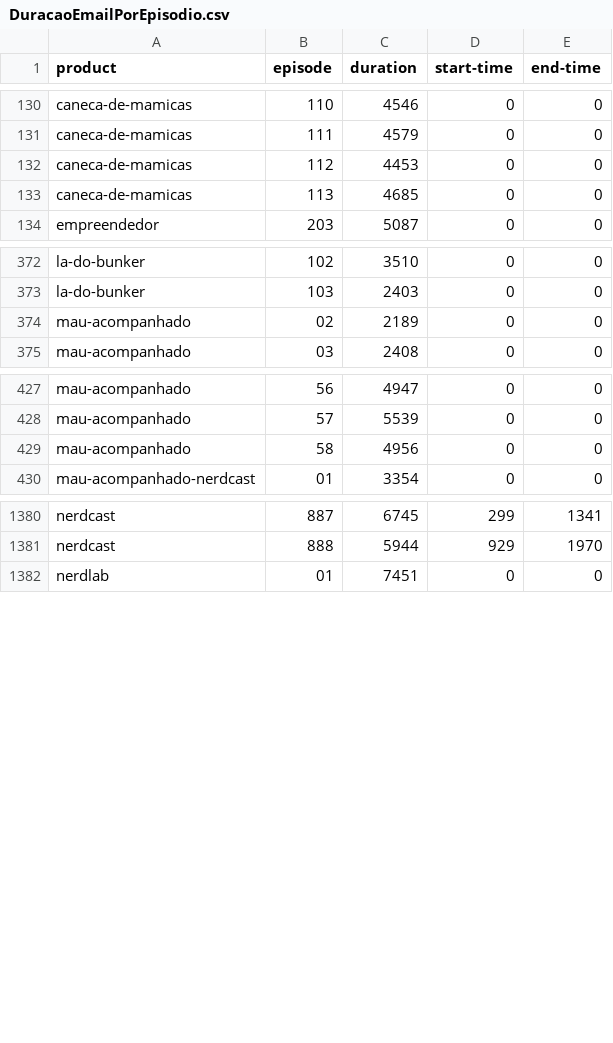
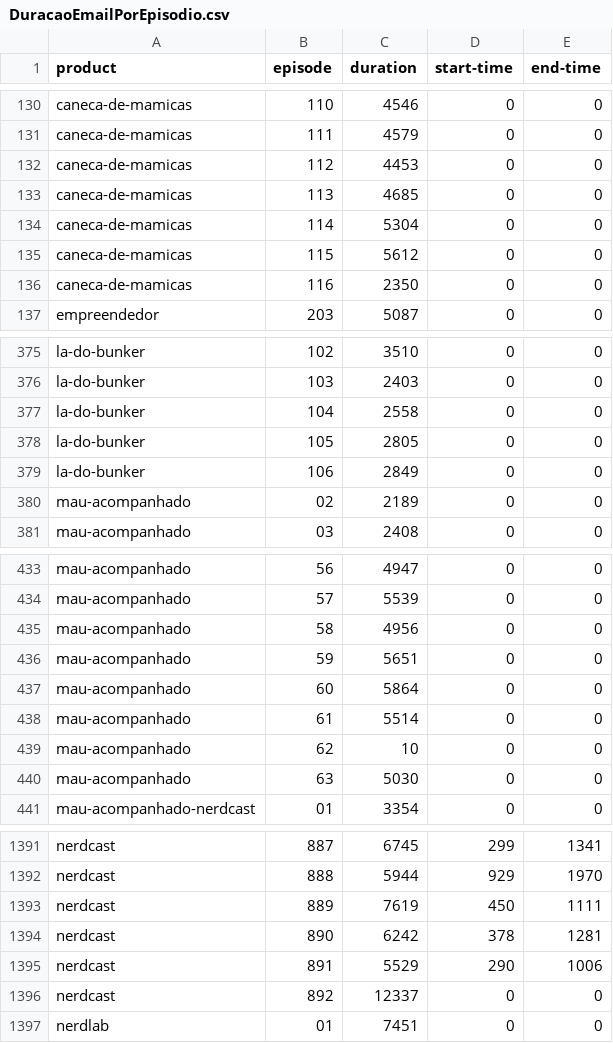
Before and after one commit to lucashpmelo/node-terminus, a CSV file: src/data/csv/DuracaoEmailPorEpisodio.csv, drawn as a sheet; only a part is shown, gaps mark what is left out; the diff covers the shown part only; the diff names each change by its address in the sheet, - before the commit and + after, or states it on an @@ line.

```diff
--- a/src/data/csv/DuracaoEmailPorEpisodio.csv
+++ b/src/data/csv/DuracaoEmailPorEpisodio.csv
+row 134: caneca-de-mamicas | 114 | 5304 | 0 | 0
+row 135: caneca-de-mamicas | 115 | 5612 | 0 | 0
+row 136: caneca-de-mamicas | 116 | 2350 | 0 | 0
+row 377: la-do-bunker | 104 | 2558 | 0 | 0
+row 378: la-do-bunker | 105 | 2805 | 0 | 0
+row 379: la-do-bunker | 106 | 2849 | 0 | 0
+row 436: mau-acompanhado | 59 | 5651 | 0 | 0
+row 437: mau-acompanhado | 60 | 5864 | 0 | 0
+row 438: mau-acompanhado | 61 | 5514 | 0 | 0
+row 439: mau-acompanhado | 62 | 10 | 0 | 0
+row 440: mau-acompanhado | 63 | 5030 | 0 | 0
+row 1393: nerdcast | 889 | 7619 | 450 | 1111
+row 1394: nerdcast | 890 | 6242 | 378 | 1281
+row 1395: nerdcast | 891 | 5529 | 290 | 1006
+row 1396: nerdcast | 892 | 12337 | 0 | 0
```
Also changed, not shown: 2 added rows elsewhere in this file, src/data/csv/ConvidadosPorCategoria.csv, src/data/csv/ConvidadosPorEpisodio.csv, 5 other files.
